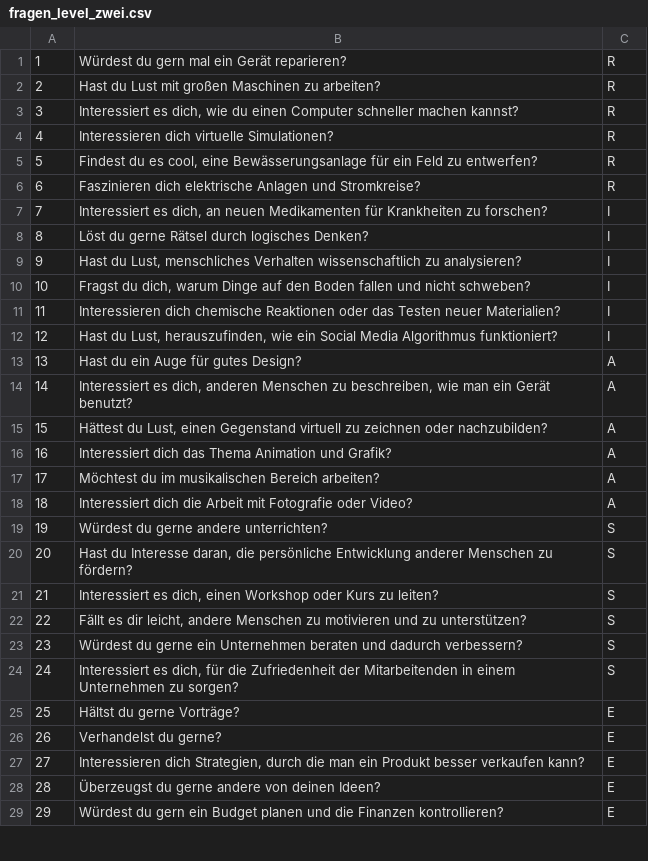
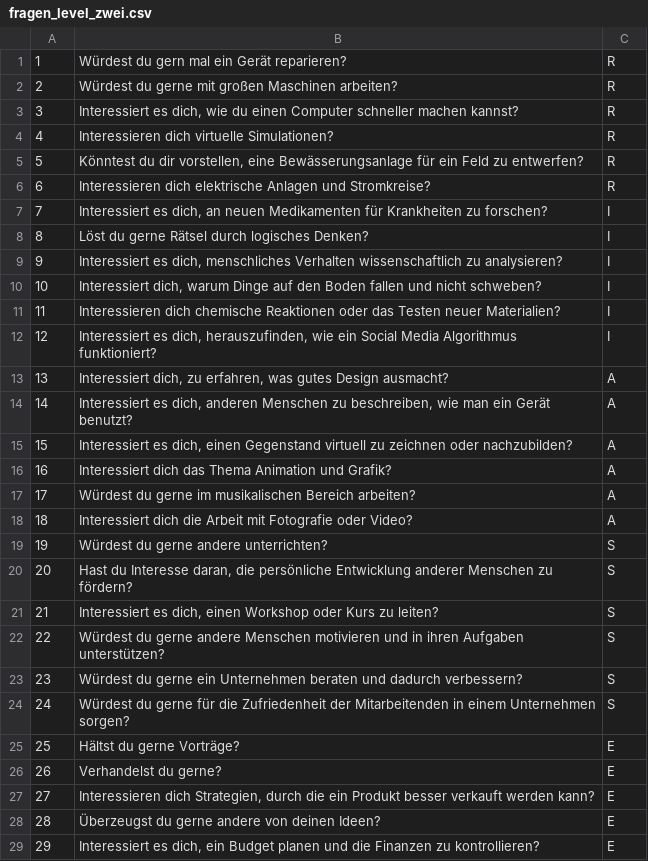
Before and after one commit to noadjamila/TechStudyFinder, a CSV file: server/db/data/fragen_level_zwei.csv, drawn as a sheet; only a part is shown; the diff covers the shown part only.

Commit message:
finalizes the questions for level 2, fixes one typo

```diff
--- a/server/db/data/fragen_level_zwei.csv
+++ b/server/db/data/fragen_level_zwei.csv
@@ -1,18 +1,18 @@
 1,"Würdest du gern mal ein Gerät reparieren?",R
-2,"Hast du Lust mit großen Maschinen zu arbeiten?",R
+2,"Würdest du gerne mit großen Maschinen arbeiten?",R
 3,"Interessiert es dich, wie du einen Computer schneller machen kannst?",R
 4,"Interessieren dich virtuelle Simulationen?",R
-5,"Findest du es cool, eine Bewässerungsanlage für ein Feld zu entwerfen?",R
-6,"Faszinieren dich elektrische Anlagen und Stromkreise?",R
+5,"Könntest du dir vorstellen, eine Bewässerungsanlage für ein Feld zu entwerfen?",R
+6,"Interessieren dich elektrische Anlagen und Stromkreise?",R
 7,"Interessiert es dich, an neuen Medikamenten für Krankheiten zu forschen?",I
 8,"Löst du gerne Rätsel durch logisches Denken?",I
-9,"Hast du Lust, menschliches Verhalten wissenschaftlich zu analysieren?",I
-10,"Fragst du dich, warum Dinge auf den Boden fallen und nicht schweben?",I
+9,"Interessiert es dich, menschliches Verhalten wissenschaftlich zu analysieren?",I
+10,"Interessiert dich, warum Dinge auf den Boden fallen und nicht schweben?",I
 11,"Interessieren dich chemische Reaktionen oder das Testen neuer Materialien?",I
-12,"Hast du Lust, herauszufinden, wie ein Social Media Algorithmus funktioniert?",I
-13,"Hast du ein Auge für gutes Design?",A
+12,"Interessiert es dich, herauszufinden, wie ein Social Media Algorithmus funktioniert?",I
+13,"Interessiert dich, zu erfahren, was gutes Design ausmacht?",A
 14,"Interessiert es dich, anderen Menschen zu beschreiben, wie man ein Gerät benutzt?",A
-15,"Hättest du Lust, einen Gegenstand virtuell zu zeichnen oder nachzubilden?",A
+15,"Interessiert es dich, einen Gegenstand virtuell zu zeichnen oder nachzubilden?",A
 16,"Interessiert dich das Thema Animation und Grafik?",A
-17,"Möchtest du im musikalischen Bereich arbeiten?",A
+17,"Würdest du gerne im musikalischen Bereich arbeiten?",A
 18,"Interessiert dich die Arbeit mit Fotografie oder Video?",A
@@ -21,9 +21,9 @@
 21,"Interessiert es dich, einen Workshop oder Kurs zu leiten?",S
-22,"Fällt es dir leicht, andere Menschen zu motivieren und zu unterstützen?",S
+22,"Würdest du gerne andere Menschen motivieren und in ihren Aufgaben unterstützen?",S
 23,"Würdest du gerne ein Unternehmen beraten und dadurch verbessern?",S
-24,"Interessiert es dich, für die Zufriedenheit der Mitarbeitenden in einem Unternehmen zu sorgen?",S
+24,"Würdest du gerne für die Zufriedenheit der Mitarbeitenden in einem Unternehmen sorgen?",S
 25,"Hältst du gerne Vorträge?",E
 26,"Verhandelst du gerne?",E
-27,"Interessieren dich Strategien, durch die man ein Produkt besser verkaufen kann?",E
+27,"Interessieren dich Strategien, durch die ein Produkt besser verkauft werden kann?",E
 28,"Überzeugst du gerne andere von deinen Ideen?",E
-29,"Würdest du gern ein Budget planen und die Finanzen kontrollieren?",E
+29,"Interessiert es dich, ein Budget planen und die Finanzen zu kontrollieren? ",E
```
Also changed, not shown: 4 edited cells elsewhere in this file, 1 other file.
